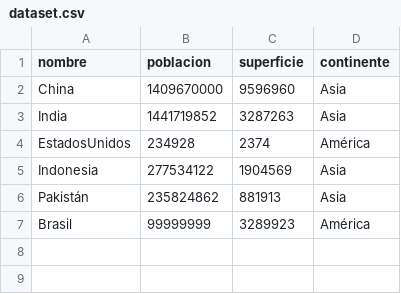
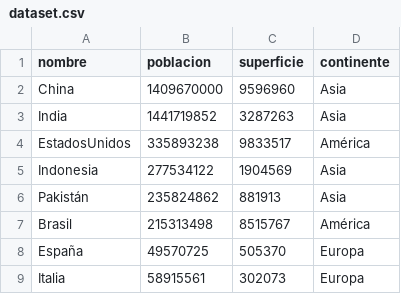
Before and after one commit to theowla/TPI_Programacion, a CSV file: datos/dataset.csv, drawn as a sheet.

Commit message:
nuevos valores

```diff
--- a/datos/dataset.csv
+++ b/datos/dataset.csv
@@ -3,5 +3,7 @@ China,1409670000,9596960,Asia
 India,1441719852,3287263,Asia
-EstadosUnidos,234928,2374,América
+EstadosUnidos,335893238,9833517,América
 Indonesia,277534122,1904569,Asia
 Pakistán,235824862,881913,Asia
-Brasil,99999999,3289923,América
+Brasil,215313498,8515767,América
+España,49570725,505370,Europa
+Italia,58915561,302073,Europa
```
